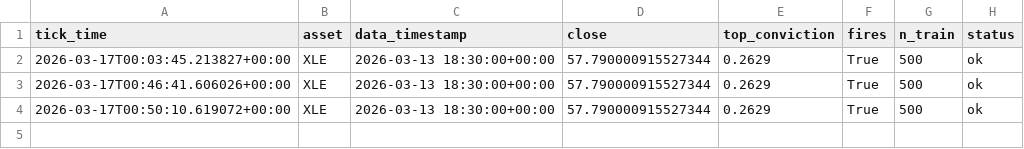
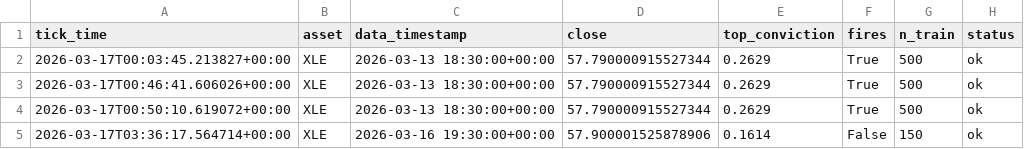
Before and after one commit to dhardestylewis/trading_research, a CSV file: reports/canary/alpaca_signals.csv, drawn as a sheet; the diff names each change by its address in the sheet, - before the commit and + after, or states it on an @@ line.

Commit message:
feat: tracking canary state

```diff
--- a/reports/canary/alpaca_signals.csv
+++ b/reports/canary/alpaca_signals.csv
+row 5: 2026-03-17T03:36:17.564714+00:00 | XLE | 2026-03-16 19:30:00+00:00 | 57.900001525878906 | 0.1614 | False | 150 | ok
```
Also changed, not shown: 1 other file.
